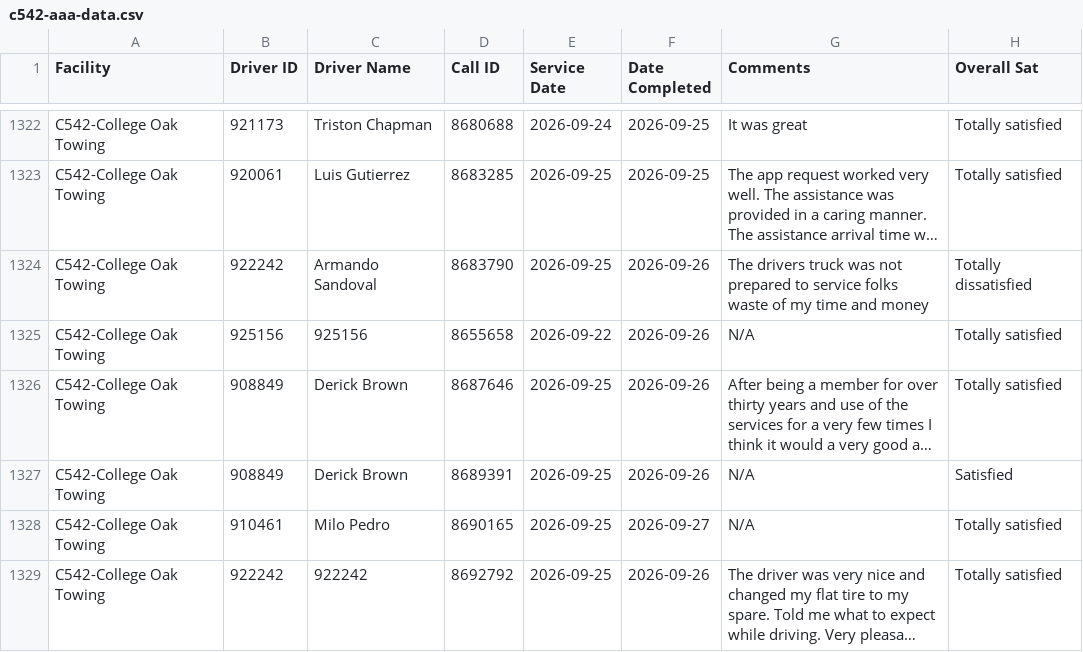
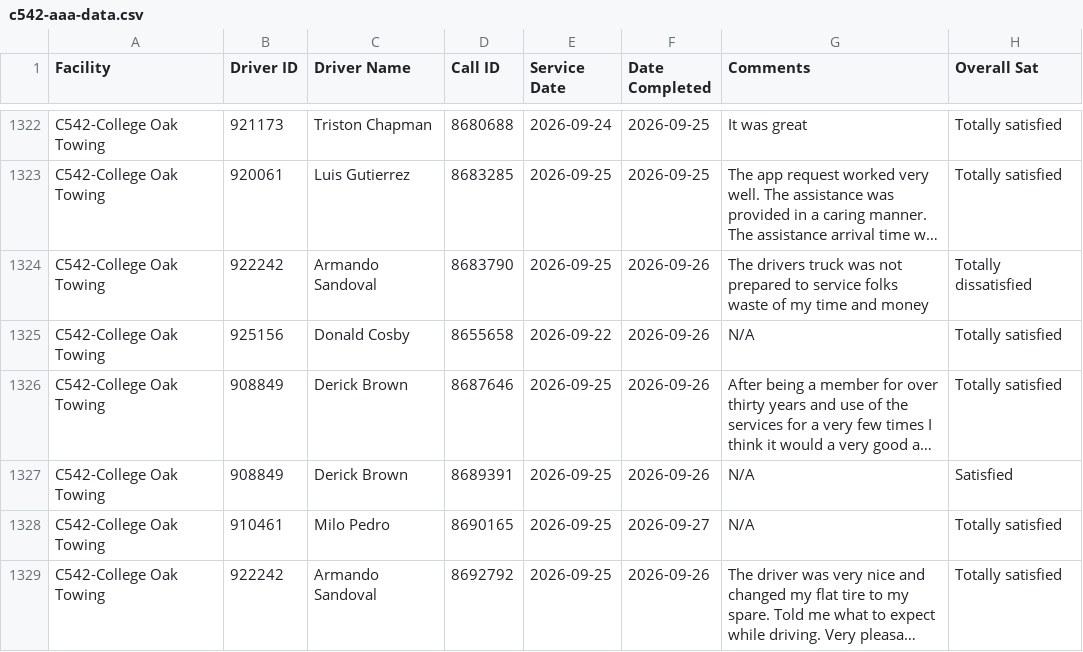
Before and after one commit to sbanks79/firstlineforryder, a CSV file: c542-aaa-data.csv, drawn as a sheet; only a part is shown, gaps mark what is left out; long unchanged cells end in …; the diff names each change by its address in the sheet, - before the commit and + after, or states it on an @@ line.

```diff
--- a/c542-aaa-data.csv
+++ b/c542-aaa-data.csv
-C1325 (Driver Name): 925156
+C1325 (Driver Name): Donald Cosby
-C1329 (Driver Name): 922242
+C1329 (Driver Name): Armando Sandoval
```
